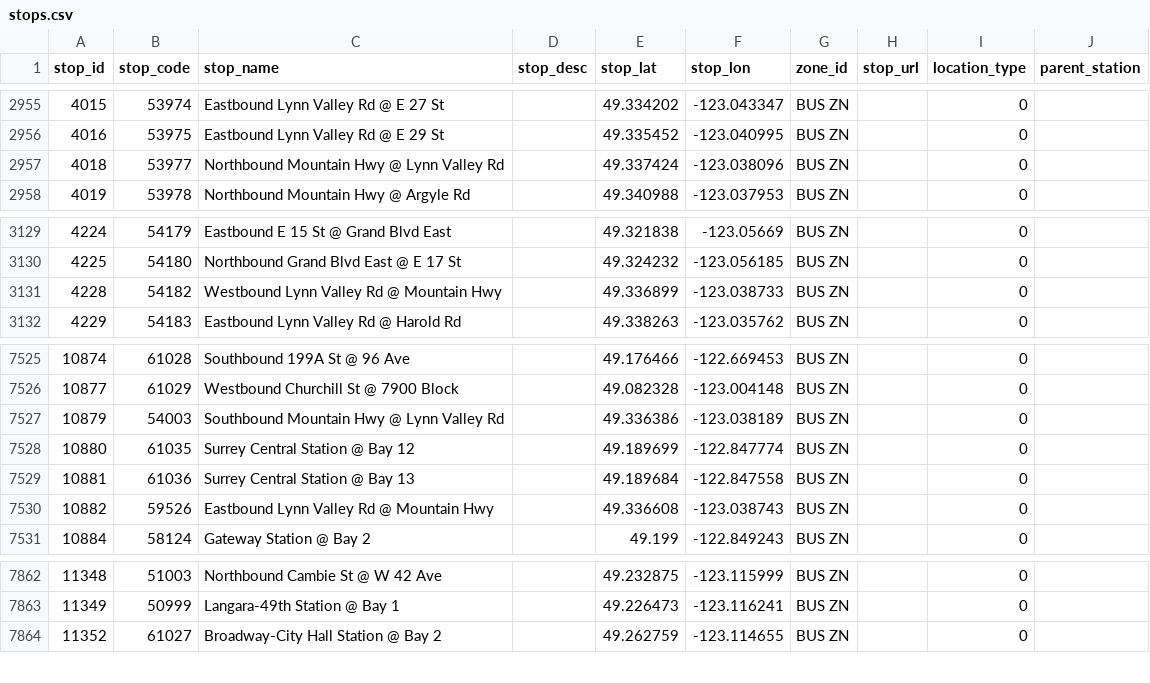
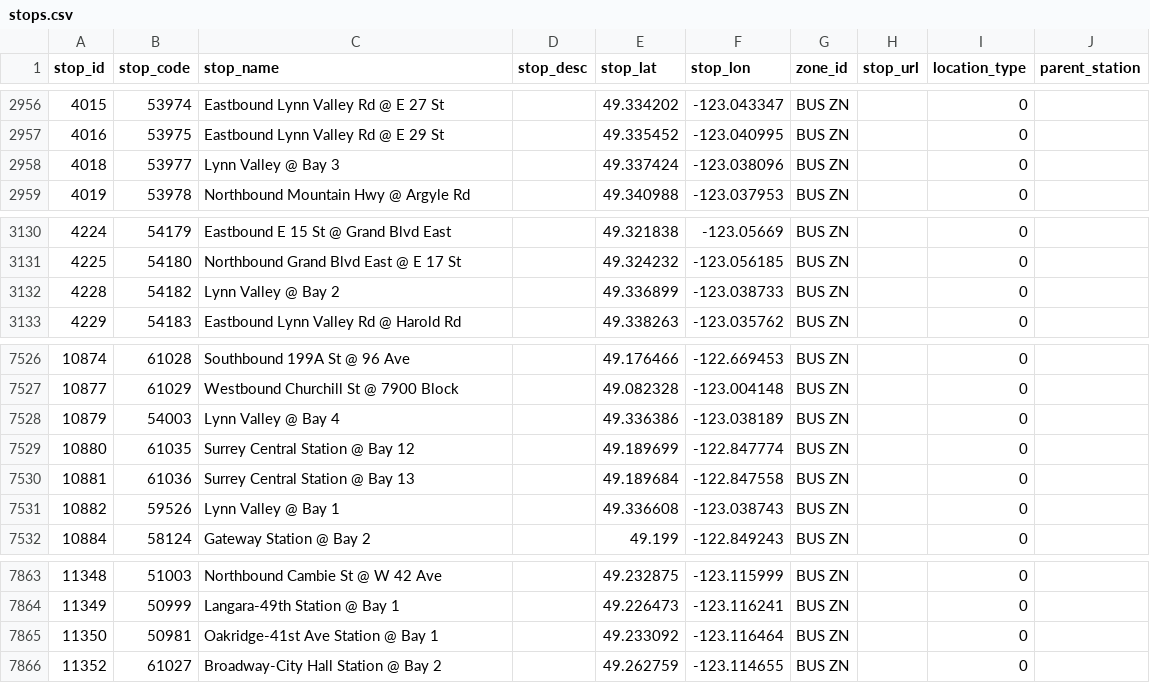
Before and after one commit to carsonyl/translink-derived-datasets, a CSV file: datasets/stops.csv, drawn as a sheet; only a part is shown, gaps mark what is left out; the diff covers the shown part only.

Commit message:
Stops 2020-10-30.

```diff
--- a/datasets/stops.csv
+++ b/datasets/stops.csv
@@ -2956,3 +2957,3 @@ stop_id,stop_code,stop_name,stop_desc,stop_lat,stop_lon,zone_id,stop_url,locatio
 4016,53975,Eastbound Lynn Valley Rd @ E 29 St,,49.335452,-123.040995,BUS ZN,,0,
-4018,53977,Northbound Mountain Hwy @ Lynn Valley Rd,,49.337424,-123.038096,BUS ZN,,0,
+4018,53977,Lynn Valley @ Bay 3,,49.337424,-123.038096,BUS ZN,,0,
 4019,53978,Northbound Mountain Hwy @ Argyle Rd,,49.340988,-123.037953,BUS ZN,,0,
@@ -3130,3 +3131,3 @@ stop_id,stop_code,stop_name,stop_desc,stop_lat,stop_lon,zone_id,stop_url,locatio
 4225,54180,Northbound Grand Blvd East @ E 17 St,,49.324232,-123.056185,BUS ZN,,0,
-4228,54182,Westbound Lynn Valley Rd @ Mountain Hwy,,49.336899,-123.038733,BUS ZN,,0,
+4228,54182,Lynn Valley @ Bay 2,,49.336899,-123.038733,BUS ZN,,0,
 4229,54183,Eastbound Lynn Valley Rd @ Harold Rd,,49.338263,-123.035762,BUS ZN,,0,
@@ -7526,6 +7527,6 @@ stop_id,stop_code,stop_name,stop_desc,stop_lat,stop_lon,zone_id,stop_url,locatio
 10877,61029,Westbound Churchill St @ 7900 Block,,49.082328,-123.004148,BUS ZN,,0,
-10879,54003,Southbound Mountain Hwy @ Lynn Valley Rd,,49.336386,-123.038189,BUS ZN,,0,
+10879,54003,Lynn Valley @ Bay 4,,49.336386,-123.038189,BUS ZN,,0,
 10880,61035,Surrey Central Station @ Bay 12,,49.189699,-122.847774,BUS ZN,,0,
 10881,61036,Surrey Central Station @ Bay 13,,49.189684,-122.847558,BUS ZN,,0,
-10882,59526,Eastbound Lynn Valley Rd @ Mountain Hwy,,49.336608,-123.038743,BUS ZN,,0,
+10882,59526,Lynn Valley @ Bay 1,,49.336608,-123.038743,BUS ZN,,0,
 10884,58124,Gateway Station @ Bay 2,,49.199,-122.849243,BUS ZN,,0,
@@ -7863,2 +7864,3 @@ stop_id,stop_code,stop_name,stop_desc,stop_lat,stop_lon,zone_id,stop_url,locatio
 11349,50999,Langara-49th Station @ Bay 1,,49.226473,-123.116241,BUS ZN,,0,
+11350,50981,Oakridge-41st Ave Station @ Bay 1,,49.233092,-123.116464,BUS ZN,,0,
 11352,61027,Broadway-City Hall Station @ Bay 2,,49.262759,-123.114655,BUS ZN,,0,
```
Also changed, not shown: 4 added rows, 2 removed rows and 1 edited cell elsewhere in this file, 1 other file.
